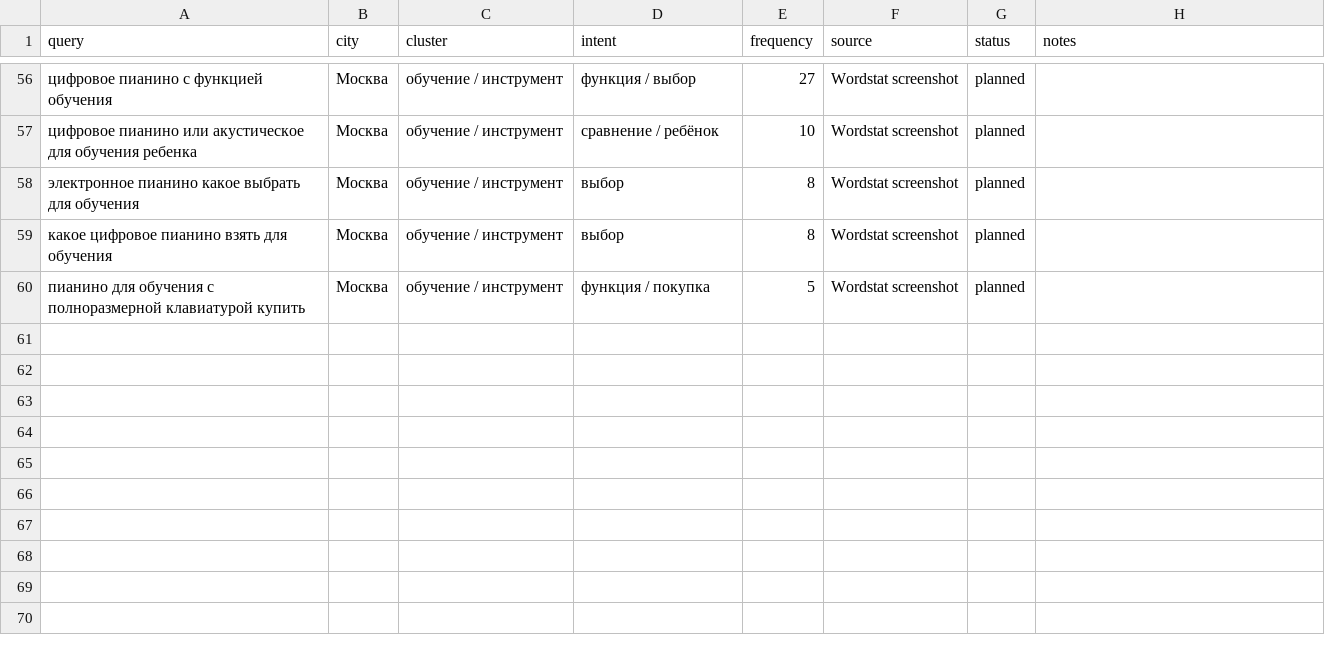
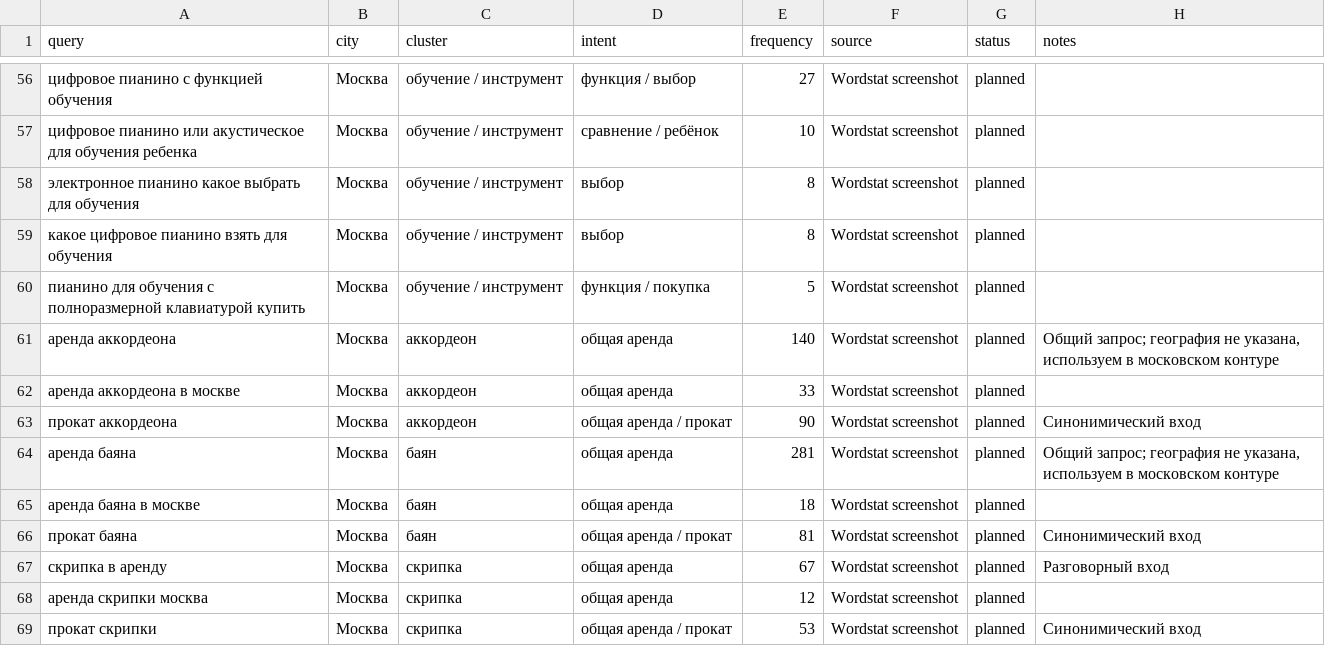
Before and after one commit to OntosLive/EasyMusicRent, a CSV file: data/queries.csv, drawn as a sheet; only a part is shown, gaps mark what is left out.

Commit message:
Add filtered accordion bayan and violin queries

```diff
--- a/data/queries.csv
+++ b/data/queries.csv
@@ -60 +60,10 @@ query,city,cluster,intent,frequency,source,status,notes
 "пианино для обучения с полноразмерной клавиатурой купить","Москва","обучение / инструмент","функция / покупка",5,"Wordstat screenshot","planned",""
+"аренда аккордеона","Москва","аккордеон","общая аренда",140,"Wordstat screenshot","planned","Общий запрос; география не указана, используем в московском контуре"
+"аренда аккордеона в москве","Москва","аккордеон","общая аренда",33,"Wordstat screenshot","planned",""
+"прокат аккордеона","Москва","аккордеон","общая аренда / прокат",90,"Wordstat screenshot","planned","Синонимический вход"
+"аренда баяна","Москва","баян","общая аренда",281,"Wordstat screenshot","planned","Общий запрос; география не указана, используем в московском контуре"
+"аренда баяна в москве","Москва","баян","общая аренда",18,"Wordstat screenshot","planned",""
+"прокат баяна","Москва","баян","общая аренда / прокат",81,"Wordstat screenshot","planned","Синонимический вход"
+"скрипка в аренду","Москва","скрипка","общая аренда",67,"Wordstat screenshot","planned","Разговорный вход"
+"аренда скрипки москва","Москва","скрипка","общая аренда",12,"Wordstat screenshot","planned",""
+"прокат скрипки","Москва","скрипка","общая аренда / прокат",53,"Wordstat screenshot","planned","Синонимический вход"
```
